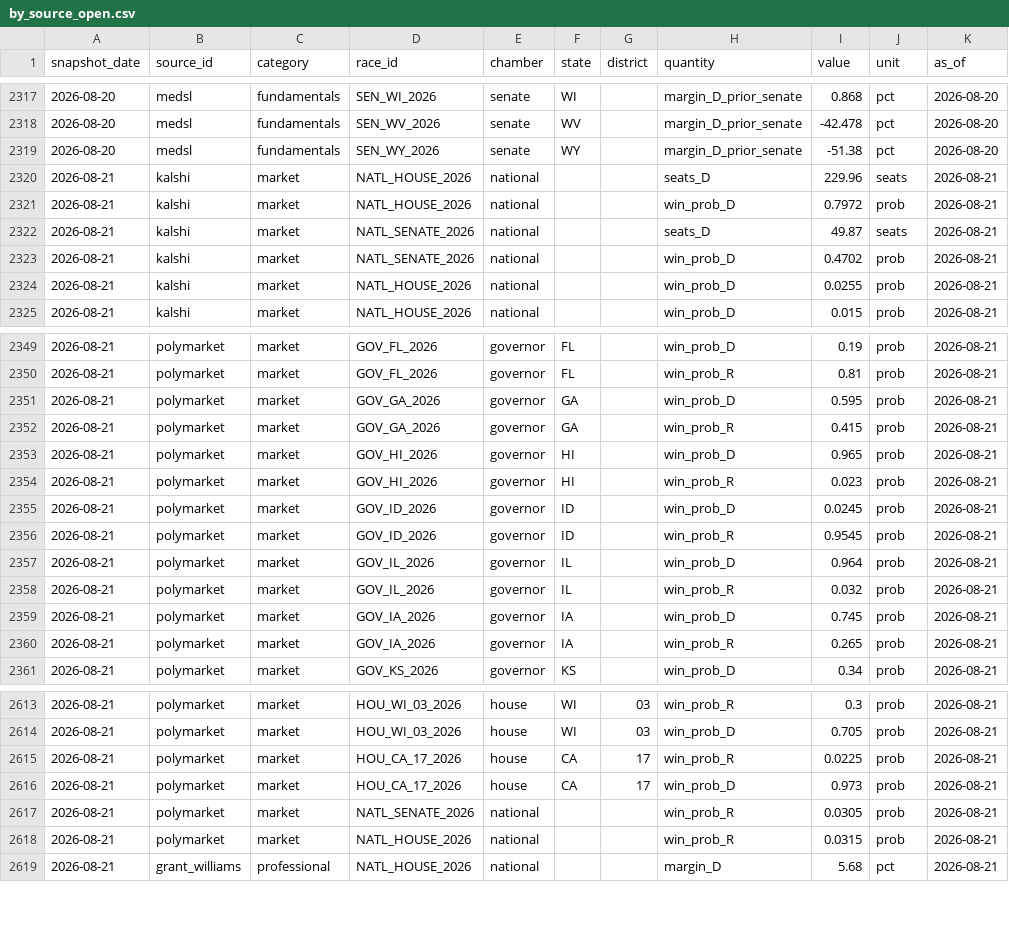
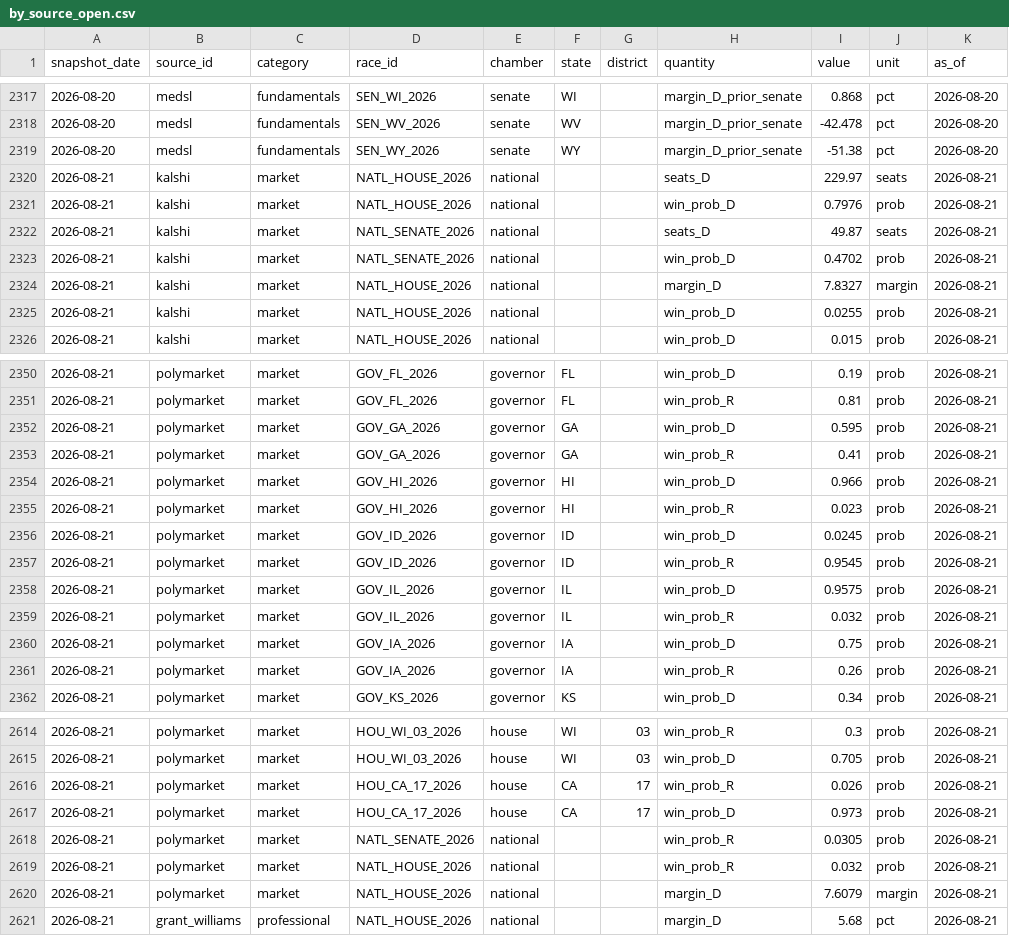
Before and after one commit to kevin-deluca-polisci/KD-website, a CSV file: forecast/data/2026/derived/by_source_open.csv, drawn as a sheet; only a part is shown, gaps mark what is left out; the diff covers the shown part only.

```diff
--- a/forecast/data/2026/derived/by_source_open.csv
+++ b/forecast/data/2026/derived/by_source_open.csv
@@ -2319,6 +2319,7 @@ snapshot_date,source_id,category,race_id,chamber,state,district,quantity,value,u
 2026-08-20,medsl,fundamentals,SEN_WY_2026,senate,WY,,margin_D_prior_senate,-51.38,pct,2026-08-20
-2026-08-21,kalshi,market,NATL_HOUSE_2026,national,,,seats_D,229.96,seats,2026-08-21
-2026-08-21,kalshi,market,NATL_HOUSE_2026,national,,,win_prob_D,0.7972,prob,2026-08-21
+2026-08-21,kalshi,market,NATL_HOUSE_2026,national,,,seats_D,229.97,seats,2026-08-21
+2026-08-21,kalshi,market,NATL_HOUSE_2026,national,,,win_prob_D,0.7976,prob,2026-08-21
 2026-08-21,kalshi,market,NATL_SENATE_2026,national,,,seats_D,49.87,seats,2026-08-21
 2026-08-21,kalshi,market,NATL_SENATE_2026,national,,,win_prob_D,0.4702,prob,2026-08-21
+2026-08-21,kalshi,market,NATL_HOUSE_2026,national,,,margin_D,7.8327,margin,2026-08-21
 2026-08-21,kalshi,market,NATL_HOUSE_2026,national,,,win_prob_D,0.0255,prob,2026-08-21
@@ -2351,4 +2352,4 @@ snapshot_date,source_id,category,race_id,chamber,state,district,quantity,value,u
 2026-08-21,polymarket,market,GOV_GA_2026,governor,GA,,win_prob_D,0.595,prob,2026-08-21
-2026-08-21,polymarket,market,GOV_GA_2026,governor,GA,,win_prob_R,0.415,prob,2026-08-21
-2026-08-21,polymarket,market,GOV_HI_2026,governor,HI,,win_prob_D,0.965,prob,2026-08-21
+2026-08-21,polymarket,market,GOV_GA_2026,governor,GA,,win_prob_R,0.41,prob,2026-08-21
+2026-08-21,polymarket,market,GOV_HI_2026,governor,HI,,win_prob_D,0.966,prob,2026-08-21
 2026-08-21,polymarket,market,GOV_HI_2026,governor,HI,,win_prob_R,0.023,prob,2026-08-21
@@ -2356,6 +2357,6 @@ snapshot_date,source_id,category,race_id,chamber,state,district,quantity,value,u
 2026-08-21,polymarket,market,GOV_ID_2026,governor,ID,,win_prob_R,0.9545,prob,2026-08-21
-2026-08-21,polymarket,market,GOV_IL_2026,governor,IL,,win_prob_D,0.964,prob,2026-08-21
+2026-08-21,polymarket,market,GOV_IL_2026,governor,IL,,win_prob_D,0.9575,prob,2026-08-21
 2026-08-21,polymarket,market,GOV_IL_2026,governor,IL,,win_prob_R,0.032,prob,2026-08-21
-2026-08-21,polymarket,market,GOV_IA_2026,governor,IA,,win_prob_D,0.745,prob,2026-08-21
-2026-08-21,polymarket,market,GOV_IA_2026,governor,IA,,win_prob_R,0.265,prob,2026-08-21
+2026-08-21,polymarket,market,GOV_IA_2026,governor,IA,,win_prob_D,0.75,prob,2026-08-21
+2026-08-21,polymarket,market,GOV_IA_2026,governor,IA,,win_prob_R,0.26,prob,2026-08-21
 2026-08-21,polymarket,market,GOV_KS_2026,governor,KS,,win_prob_D,0.34,prob,2026-08-21
@@ -2614,6 +2615,7 @@ snapshot_date,source_id,category,race_id,chamber,state,district,quantity,value,u
 2026-08-21,polymarket,market,HOU_WI_03_2026,house,WI,03,win_prob_D,0.705,prob,2026-08-21
-2026-08-21,polymarket,market,HOU_CA_17_2026,house,CA,17,win_prob_R,0.0225,prob,2026-08-21
+2026-08-21,polymarket,market,HOU_CA_17_2026,house,CA,17,win_prob_R,0.026,prob,2026-08-21
 2026-08-21,polymarket,market,HOU_CA_17_2026,house,CA,17,win_prob_D,0.973,prob,2026-08-21
 2026-08-21,polymarket,market,NATL_SENATE_2026,national,,,win_prob_R,0.0305,prob,2026-08-21
-2026-08-21,polymarket,market,NATL_HOUSE_2026,national,,,win_prob_R,0.0315,prob,2026-08-21
+2026-08-21,polymarket,market,NATL_HOUSE_2026,national,,,win_prob_R,0.032,prob,2026-08-21
+2026-08-21,polymarket,market,NATL_HOUSE_2026,national,,,margin_D,7.6079,margin,2026-08-21
 2026-08-21,grant_williams,professional,NATL_HOUSE_2026,national,,,margin_D,5.68,pct,2026-08-21
```
Also changed, not shown: 46 edited cells elsewhere in this file, forecast/data/2026/derived/category_averages.csv, forecast/data/2026/derived/timeline.csv, 4 other files.
